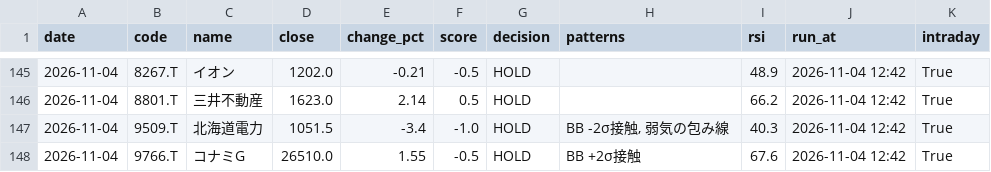
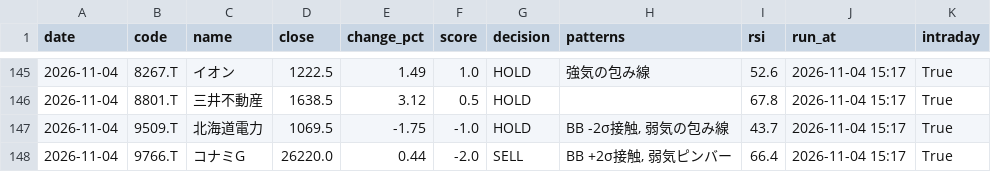
Before and after one commit to stock-bot-user64/stock-signal-ct64, a CSV file: data/history.csv, drawn as a sheet; only a part is shown, gaps mark what is left out; the diff covers the shown part only.

```diff
--- a/data/history.csv
+++ b/data/history.csv
@@ -145,4 +145,4 @@
-2026-11-04,8267.T,イオン,1202.0,-0.21,-0.5,HOLD,,48.9,2026-11-04 12:42,True
-2026-11-04,8801.T,三井不動産,1623.0,2.14,0.5,HOLD,,66.2,2026-11-04 12:42,True
-2026-11-04,9509.T,北海道電力,1051.5,-3.4,-1.0,HOLD,"BB -2σ接触, 弱気の包み線",40.3,2026-11-04 12:42,True
-2026-11-04,9766.T,コナミG,26510.0,1.55,-0.5,HOLD,BB +2σ接触,67.6,2026-11-04 12:42,True
+2026-11-04,8267.T,イオン,1222.5,1.49,1.0,HOLD,強気の包み線,52.6,2026-11-04 15:17,True
+2026-11-04,8801.T,三井不動産,1638.5,3.12,0.5,HOLD,,67.8,2026-11-04 15:17,True
+2026-11-04,9509.T,北海道電力,1069.5,-1.75,-1.0,HOLD,"BB -2σ接触, 弱気の包み線",43.7,2026-11-04 15:17,True
+2026-11-04,9766.T,コナミG,26220.0,0.44,-2.0,SELL,"BB +2σ接触, 弱気ピンバー",66.4,2026-11-04 15:17,True
```
Also changed, not shown: 35 edited cells elsewhere in this file, 2 other files.
